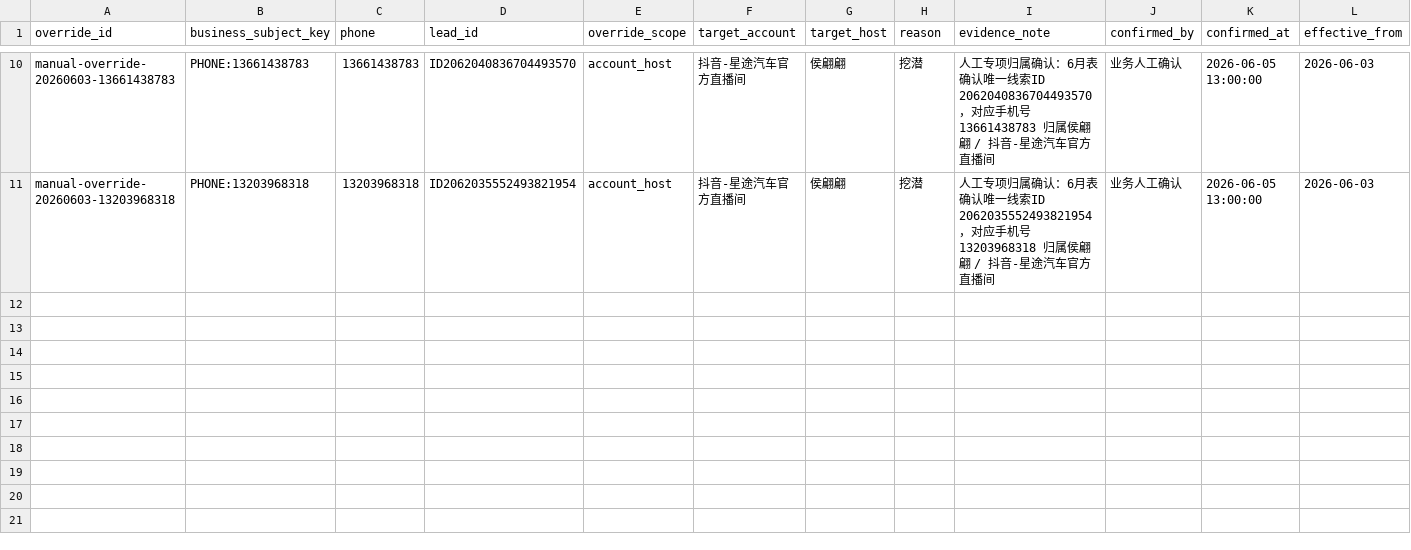
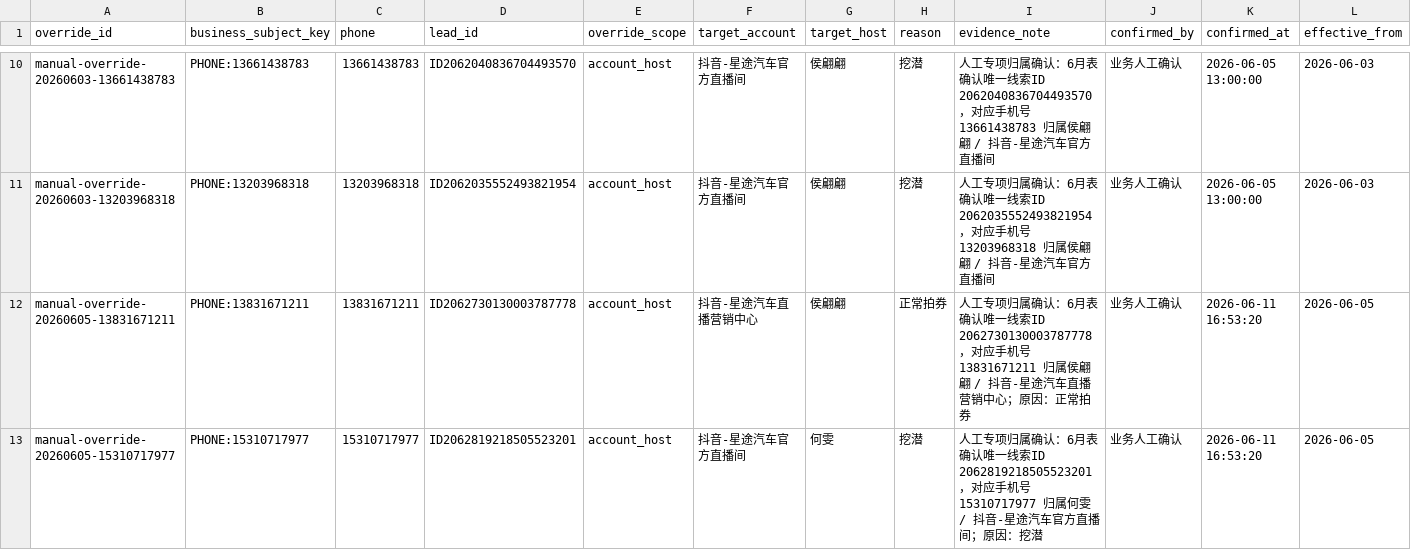
Before and after one commit to 294822682/operations-analytics-engine, a CSV file: config/manual_attribution_overrides.csv, drawn as a sheet; only a part is shown, gaps mark what is left out; rows hold the shown columns only; the diff names each change by its address in the sheet, - before the commit and + after, or states it on an @@ line.

Commit message:
config: add confirmed manual attribution overrides

```diff
--- a/config/manual_attribution_overrides.csv
+++ b/config/manual_attribution_overrides.csv
+row 12: manual-override-20260605-13831671211 | PHONE:13831671211 | 13831671211 | ID2062730130003787778 | account_host | 抖音-星途汽车直播营销中心 | 侯翩翩 | 正常拍券 | 人工专项归属确认：6月表确认唯一线索ID 2062730130003787778，对应手机号 13831671211 归属侯翩翩 / 抖音-星途汽车直播营销中心；原因：正常拍券 | 业务人工确认 | 2026-06-11 16:53:20 | 2026-06-05
+row 13: manual-override-20260605-15310717977 | PHONE:15310717977 | 15310717977 | ID2062819218505523201 | account_host | 抖音-星途汽车官方直播间 | 何雯 | 挖潜 | 人工专项归属确认：6月表确认唯一线索ID 2062819218505523201，对应手机号 15310717977 归属何雯 / 抖音-星途汽车官方直播间；原因：挖潜 | 业务人工确认 | 2026-06-11 16:53:20 | 2026-06-05
```
